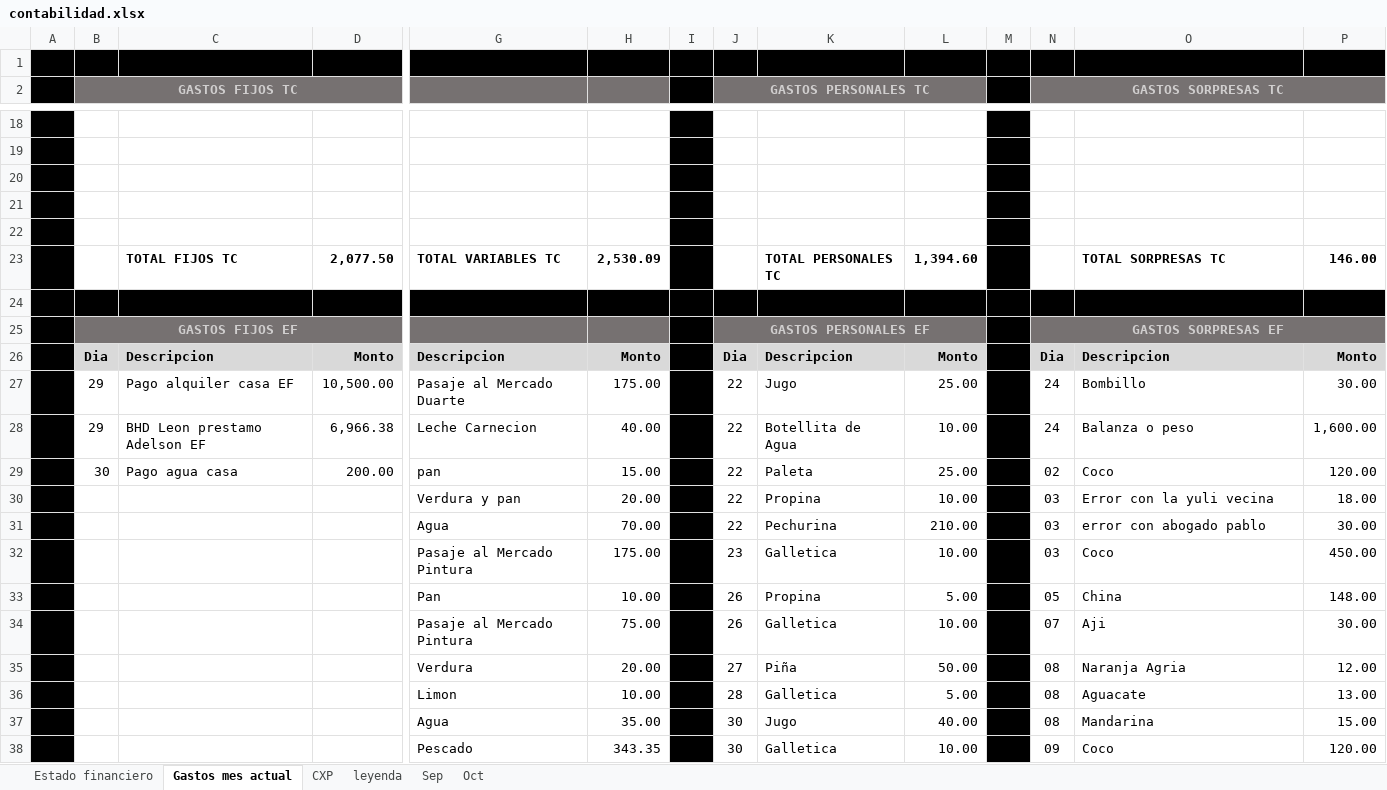
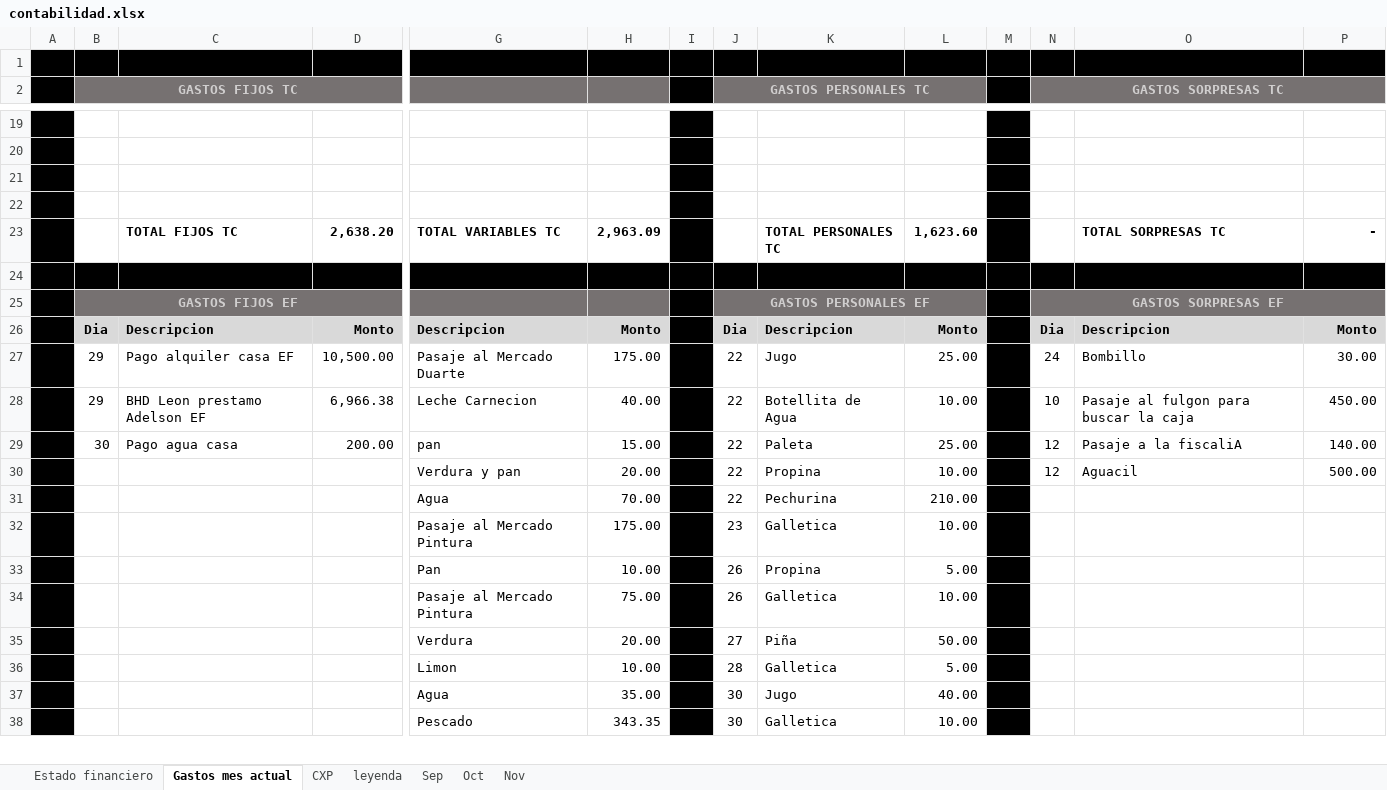
Before and after one commit to Adelson-org/utilitario, an Excel workbook: Contabilidad/contabilidad.xlsx, sheet Gastos mes actual, drawn as a sheet; only a part is shown, gaps mark what is left out; values as stored, in another font and other column widths than the file's, no borders; removed rows and columns are numbered as before the commit, all else as after; rows hold the shown columns only; the diff covers the shown part only; the diff names each change by its address in the sheet, - before the commit and + after, or states it on an @@ line.

```diff
--- a/Contabilidad/contabilidad.xlsx (sheet Gastos mes actual)
+++ b/Contabilidad/contabilidad.xlsx (sheet Gastos mes actual)
+sheet tab: Nov
-row 23: (empty)
+row 23:  |  | TOTAL FIJOS TC | 2,638.20 | TOTAL VARIABLES TC | 2,963.09 |  |  | TOTAL PERSONALES TC | 1,623.60 |  |  | TOTAL SORPRESAS TC | -
-row 23:  |  | TOTAL FIJOS TC | 2,077.50 | TOTAL VARIABLES TC | 2,530.09 |  |  | TOTAL PERSONALES TC | 1,394.60 |  |  | TOTAL SORPRESAS TC | 146.00
-N28 (GASTOS SORPRESAS TC): 24
+N28 (GASTOS SORPRESAS TC): 10
-O28: Balanza o peso
+O28: Pasaje al fulgon para buscar la caja
-P28: 1,600.00
+P28: 450.00
-N29 (GASTOS SORPRESAS TC): 02
+N29 (GASTOS SORPRESAS TC): 12
-O29: Coco
+O29: Pasaje a la fiscaliA
-P29: 120.00
+P29: 140.00
-N30 (GASTOS SORPRESAS TC): 03
+N30 (GASTOS SORPRESAS TC): 12
-O30: Error con la yuli vecina
+O30: Aguacil
-P30: 18.00
+P30: 500.00
-N31:N32 (GASTOS SORPRESAS TC): 03
+N31:N32 (GASTOS SORPRESAS TC): (empty)
-O31: error con abogado pablo
+O31: (empty)
-P31: 30.00
+P31: (empty)
-O32: Coco
+O32: (empty)
-P32: 450.00
+P32: (empty)
-N33 (GASTOS SORPRESAS TC): 05
+N33 (GASTOS SORPRESAS TC): (empty)
-O33: China
+O33: (empty)
-P33: 148.00
+P33: (empty)
-N34 (GASTOS SORPRESAS TC): 07
+N34 (GASTOS SORPRESAS TC): (empty)
-O34: Aji
+O34: (empty)
-P34: 30.00
+P34: (empty)
-N35:N37 (GASTOS SORPRESAS TC): 08
+N35:N37 (GASTOS SORPRESAS TC): (empty)
-O35: Naranja Agria
+O35: (empty)
-P35: 12.00
+P35: (empty)
-O36: Aguacate
+O36: (empty)
-P36: 13.00
+P36: (empty)
-O37: Mandarina
+O37: (empty)
-P37: 15.00
+P37: (empty)
-N38 (GASTOS SORPRESAS TC): 09
+N38 (GASTOS SORPRESAS TC): (empty)
-O38: Coco
+O38: (empty)
-P38: 120.00
+P38: (empty)
```
Also changed, not shown: 20 added rows, 2 removed rows, 113 edited cells and cell formats elsewhere in this sheet, sheet Estado financiero, sheet leyenda, Contabilidad/precio mercado.xlsx.
